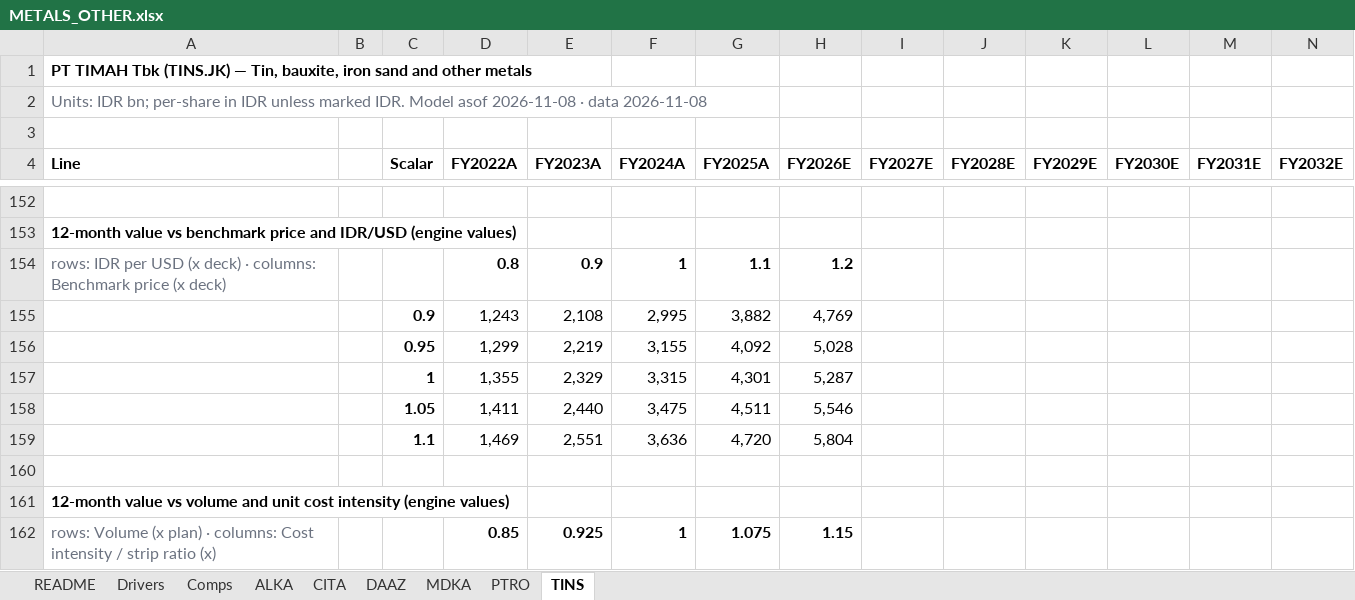
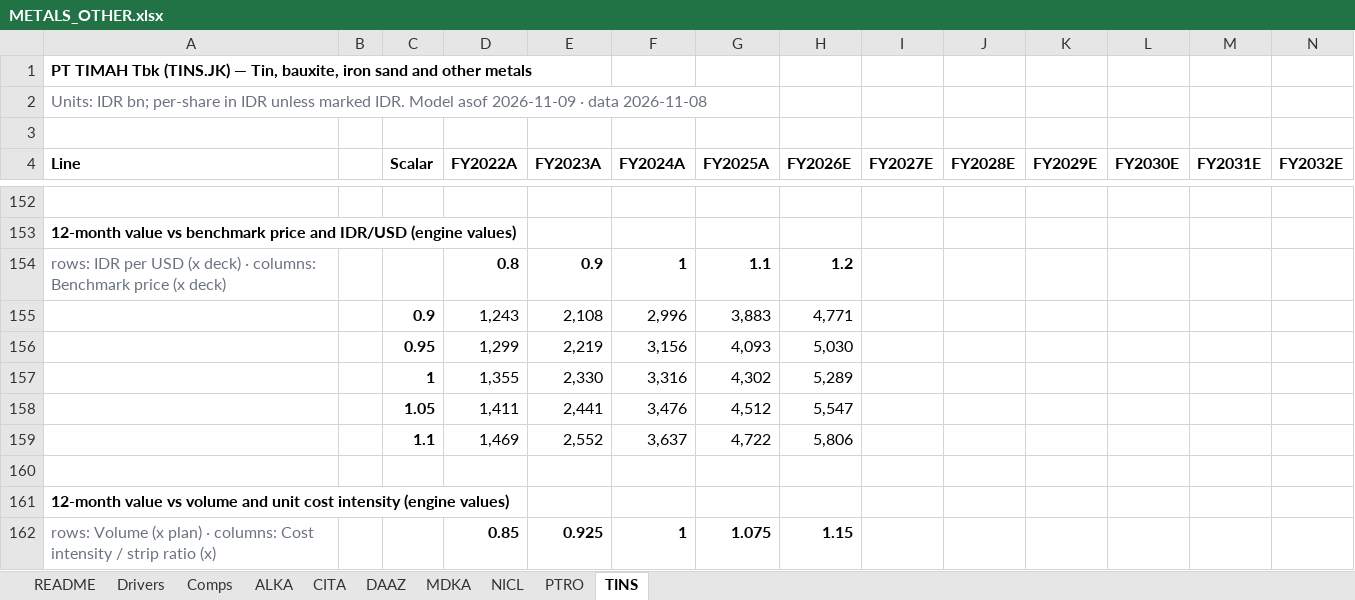
Before and after one commit to snipekick/sixsouth-dashboard, an Excel workbook: models/METALS_OTHER.xlsx, sheet TINS, drawn as a sheet; only a part is shown, gaps mark what is left out; values as stored, in another font and other column widths than the file's, no borders; removed rows and columns are numbered as before the commit, all else as after; rows hold the shown columns only; the diff covers the shown part only; the diff names each change by its address in the sheet, - before the commit and + after, or states it on an @@ line.

```diff
--- a/models/METALS_OTHER.xlsx (sheet TINS)
+++ b/models/METALS_OTHER.xlsx (sheet TINS)
+sheet tab: NICL
-A2 (Line): …Model asof 2026-11-08 · data…
+A2 (Line): …Model asof 2026-11-09 · data…
-F155 (FY2024A): 2,995
+F155 (FY2024A): 2,996
-G155 (FY2025A): 3,882
+G155 (FY2025A): 3,883
-H155 (FY2026E): 4,769
+H155 (FY2026E): 4,771
-F156 (FY2024A): 3,155
+F156 (FY2024A): 3,156
-G156 (FY2025A): 4,092
+G156 (FY2025A): 4,093
-H156 (FY2026E): 5,028
+H156 (FY2026E): 5,030
-row 157:  |  | 1 | 1,355 | 2,329 | 3,315 | 4,301 | 5,287
-row 158:  |  | 1.05 | 1,411 | 2,440 | 3,475 | 4,511 | 5,546
-row 159:  |  | 1.1 | 1,469 | 2,551 | 3,636 | 4,720 | 5,804
+row 157:  |  | 1 | 1,355 | 2,330 | 3,316 | 4,302 | 5,289
+row 158:  |  | 1.05 | 1,411 | 2,441 | 3,476 | 4,512 | 5,547
+row 159:  |  | 1.1 | 1,469 | 2,552 | 3,637 | 4,722 | 5,806
```
Also changed, not shown: 5 added rows, 5 removed rows and 52 edited cells elsewhere in this sheet, sheet MDKA, sheet CITA, sheet PTRO, sheet ALKA, sheet DAAZ, sheet Drivers, 2 more sheets, models/BANKS.xlsx, models/CONGLOMERATES.xlsx, 34 other files.
